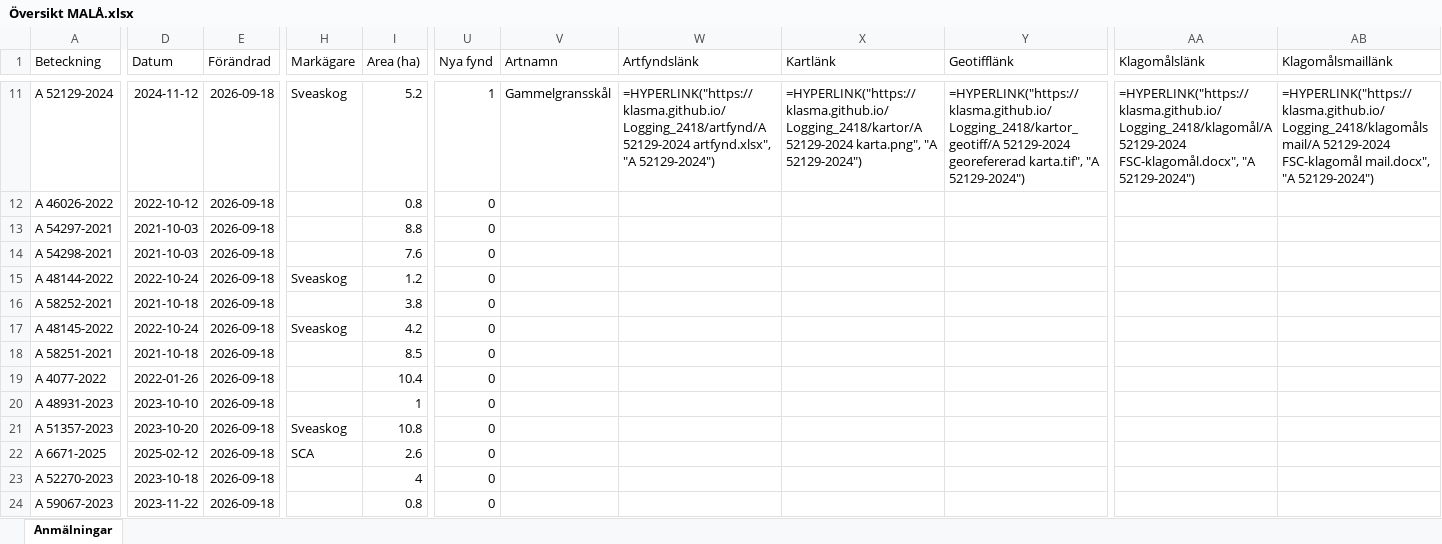
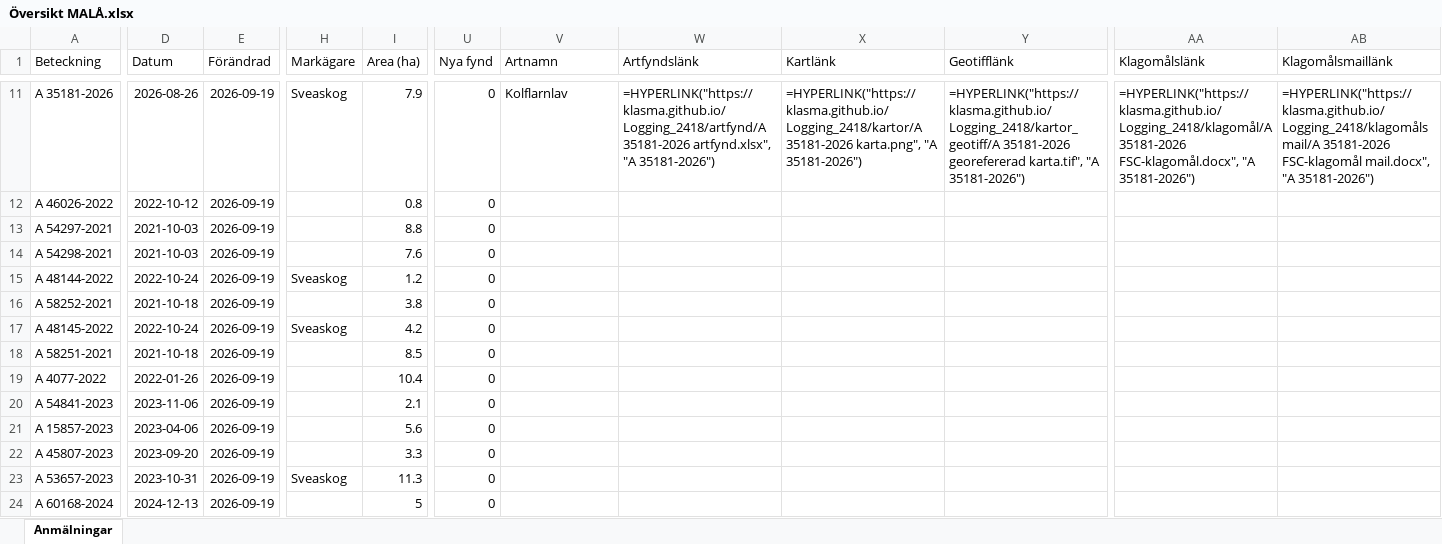
Before and after one commit to klasma/Logging_2418, an Excel workbook: Översikt MALÅ.xlsx, sheet Anmälningar, drawn as a sheet; only a part is shown, gaps mark what is left out; values as stored, in another font and other column widths than the file's, no borders; formulas without a stored value are shown as written; the diff covers the shown part only; the diff names each change by its address in the sheet, - before the commit and + after, or states it on an @@ line.

```diff
--- a/Översikt MALÅ.xlsx (sheet Anmälningar)
+++ b/Översikt MALÅ.xlsx (sheet Anmälningar)
-A11 (Beteckning): A 52129-2024
+A11 (Beteckning): A 35181-2026
-D11 (Datum): 2024-11-12
+D11 (Datum): 2026-08-26
-E11:E24 (Förändrad): 2026-09-18
+E11:E24 (Förändrad): 2026-09-19
-I11 (Area (ha)): 5.2
+I11 (Area (ha)): 7.9
-U11 (Nya fynd): 1
+U11 (Nya fynd): 0
-V11 (Artnamn): Gammelgransskål
+V11 (Artnamn): Kolflarnlav
-W11 (Artfyndslänk): =HYPERLINK("https://klasma.github.io/Logging_2418/artfynd/A 52129-2024 artfynd.xlsx", "A 52129-2024")
+W11 (Artfyndslänk): =HYPERLINK("https://klasma.github.io/Logging_2418/artfynd/A 35181-2026 artfynd.xlsx", "A 35181-2026")
-X11 (Kartlänk): =HYPERLINK("https://klasma.github.io/Logging_2418/kartor/A 52129-2024 karta.png", "A 52129-2024")
+X11 (Kartlänk): =HYPERLINK("https://klasma.github.io/Logging_2418/kartor/A 35181-2026 karta.png", "A 35181-2026")
-Y11 (Geotifflänk): =HYPERLINK("https://klasma.github.io/Logging_2418/kartor_geotiff/A 52129-2024 georefererad karta.tif", "A 52129-2024")
+Y11 (Geotifflänk): =HYPERLINK("https://klasma.github.io/Logging_2418/kartor_geotiff/A 35181-2026 georefererad karta.tif", "A 35181-2026")
-AA11 (Klagomålslänk): =HYPERLINK("https://klasma.github.io/Logging_2418/klagomål/A 52129-2024 FSC-klagomål.docx", "A 52129-2024")
+AA11 (Klagomålslänk): =HYPERLINK("https://klasma.github.io/Logging_2418/klagomål/A 35181-2026 FSC-klagomål.docx", "A 35181-2026")
-AB11 (Klagomålsmaillänk): =HYPERLINK("https://klasma.github.io/Logging_2418/klagomålsmail/A 52129-2024 FSC-klagomål mail.docx", "A 52129-2024")
+AB11 (Klagomålsmaillänk): =HYPERLINK("https://klasma.github.io/Logging_2418/klagomålsmail/A 35181-2026 FSC-klagomål mail.docx", "A 35181-2026")
-A20 (Beteckning): A 48931-2023
+A20 (Beteckning): A 54841-2023
-D20 (Datum): 2023-10-10
+D20 (Datum): 2023-11-06
-I20 (Area (ha)): 1
+I20 (Area (ha)): 2.1
-A21 (Beteckning): A 51357-2023
+A21 (Beteckning): A 15857-2023
-D21 (Datum): 2023-10-20
+D21 (Datum): 2023-04-06
-H21 (Markägare): Sveaskog
+H21 (Markägare): (empty)
-I21 (Area (ha)): 10.8
+I21 (Area (ha)): 5.6
-A22 (Beteckning): A 6671-2025
+A22 (Beteckning): A 45807-2023
-D22 (Datum): 2025-02-12
+D22 (Datum): 2023-09-20
-H22 (Markägare): SCA
+H22 (Markägare): (empty)
-I22 (Area (ha)): 2.6
+I22 (Area (ha)): 3.3
-A23 (Beteckning): A 52270-2023
+A23 (Beteckning): A 53657-2023
-D23 (Datum): 2023-10-18
+D23 (Datum): 2023-10-31
-H23 (Markägare): (empty)
+H23 (Markägare): Sveaskog
-I23 (Area (ha)): 4
+I23 (Area (ha)): 11.3
-A24 (Beteckning): A 59067-2023
+A24 (Beteckning): A 60168-2024
-D24 (Datum): 2023-11-22
+D24 (Datum): 2024-12-13
-I24 (Area (ha)): 0.8
+I24 (Area (ha)): 5
```
Also changed, not shown: 1521 edited cells elsewhere in this sheet, artfynd/A 35181-2026 artfynd.xlsx, artfynd/A 39692-2024 artfynd.xlsx, 53 other files.
